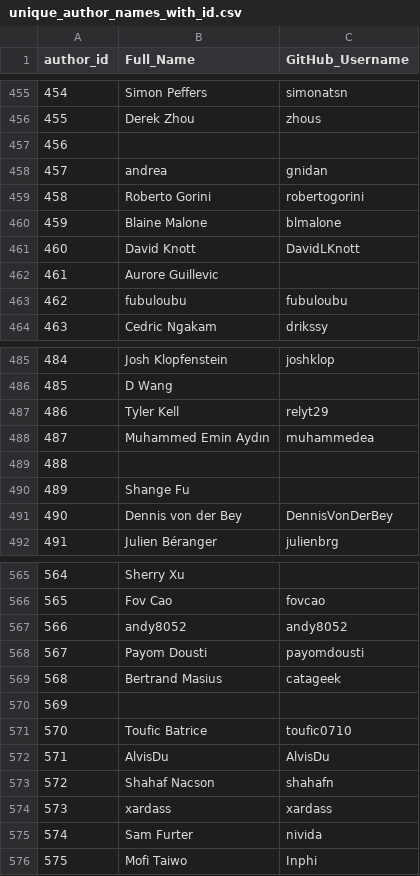
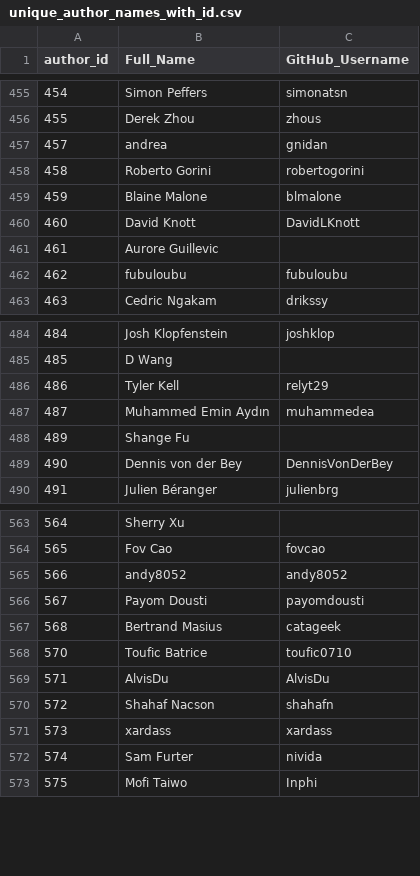
Before and after one commit to Fintech-Research-Lab/Ethereum_Governance_Project, a CSV file: Data Gathering/unique_author_names_with_id.csv, drawn as a sheet; only a part is shown, gaps mark what is left out; removed rows and columns are numbered as before the commit, all else as after; the diff covers the shown part only; the diff names each change by its address in the sheet, - before the commit and + after, or states it on an @@ line.

```diff
--- a/Data Gathering/unique_author_names_with_id.csv
+++ b/Data Gathering/unique_author_names_with_id.csv
-row 457: 456
-row 489: 488
-row 570: 569
```
Also changed, not shown: 39 added rows elsewhere in this file.
